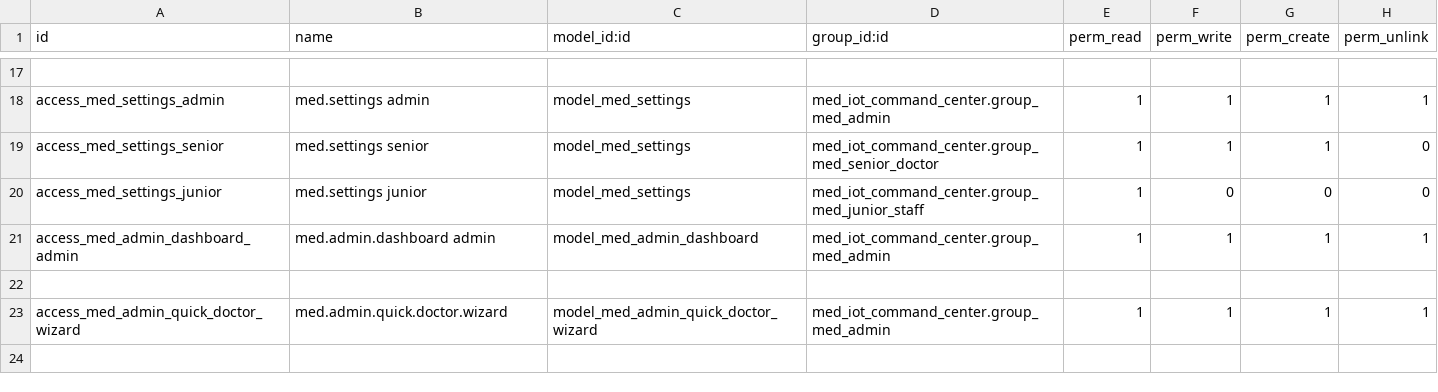
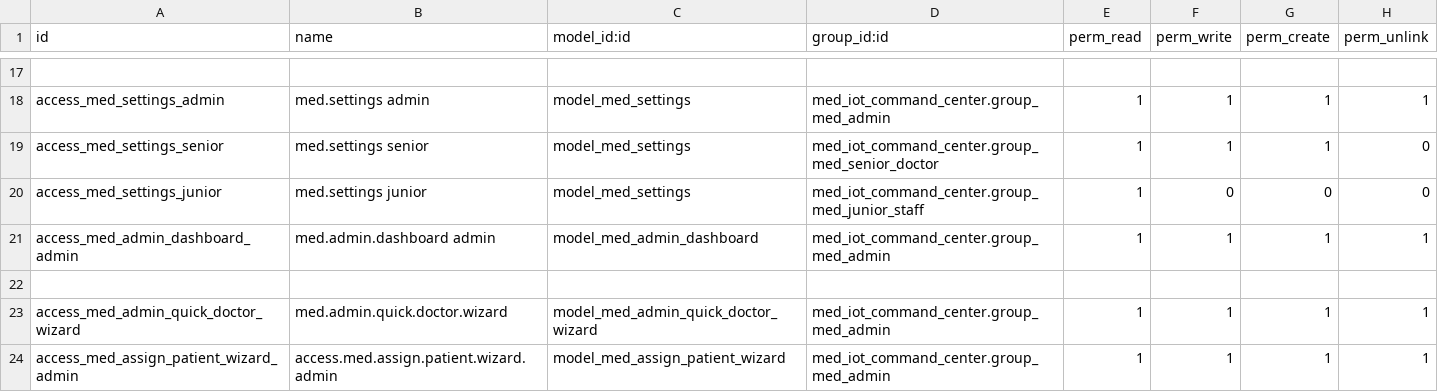
Before and after one commit to SmartlabFMM/MedicalIOT, a CSV file: security/ir.model.access.csv, drawn as a sheet; only a part is shown, gaps mark what is left out; the diff names each change by its address in the sheet, - before the commit and + after, or states it on an @@ line.

```diff
--- a/security/ir.model.access.csv
+++ b/security/ir.model.access.csv
+row 24: access_med_assign_patient_wizard_admin | access.med.assign.patient.wizard.admin | model_med_assign_patient_wizard | med_iot_command_center.group_med_admin | 1 | 1 | 1 | 1
```
Also changed, not shown: 58 other files.
